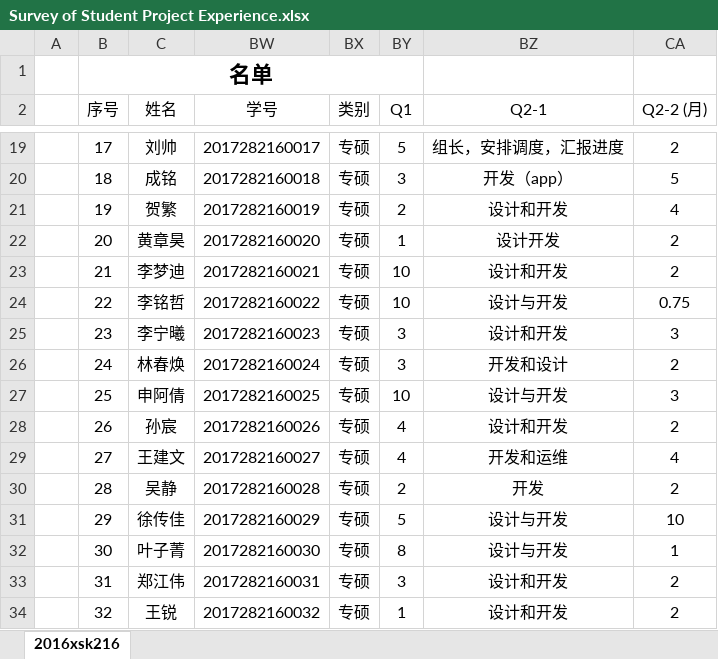
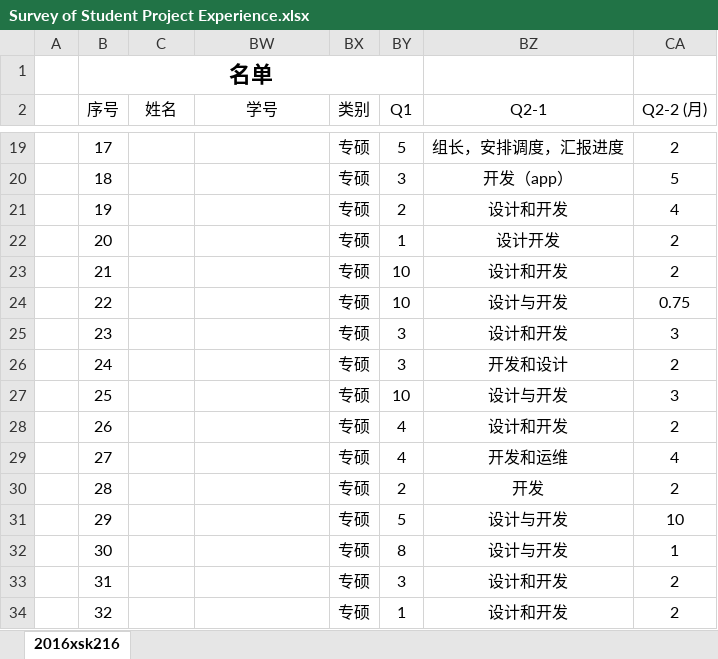
Before and after one commit to sunnytree/Understanding-the-Decision-Making-of-Students-in-Requirements-Engineering-Projects, an Excel workbook: Survey of Student Project Experience.xlsx, sheet 2016xsk216, drawn as a sheet; only a part is shown, gaps mark what is left out; values as stored, in another font and other column widths than the file's, no borders; the diff covers the shown part only; the diff names each change by its address in the sheet, - before the commit and + after, or states it on an @@ line.

```diff
--- a/Survey of Student Project Experience.xlsx (sheet 2016xsk216)
+++ b/Survey of Student Project Experience.xlsx (sheet 2016xsk216)
-C19 (姓名): 刘帅
+C19 (姓名): (empty)
-BW19 (学号): 2017282160017
+BW19 (学号): (empty)
-C20 (姓名): 成铭
+C20 (姓名): (empty)
-BW20 (学号): 2017282160018
+BW20 (学号): (empty)
-C21 (姓名): 贺繁
+C21 (姓名): (empty)
-BW21 (学号): 2017282160019
+BW21 (学号): (empty)
-C22 (姓名): 黄章昊
+C22 (姓名): (empty)
-BW22 (学号): 2017282160020
+BW22 (学号): (empty)
-C23 (姓名): 李梦迪
+C23 (姓名): (empty)
-BW23 (学号): 2017282160021
+BW23 (学号): (empty)
-C24 (姓名): 李铭哲
+C24 (姓名): (empty)
-BW24 (学号): 2017282160022
+BW24 (学号): (empty)
-C25 (姓名): 李宁曦
+C25 (姓名): (empty)
-BW25 (学号): 2017282160023
+BW25 (学号): (empty)
-C26 (姓名): 林春焕
+C26 (姓名): (empty)
-BW26 (学号): 2017282160024
+BW26 (学号): (empty)
-C27 (姓名): 申阿倩
+C27 (姓名): (empty)
-BW27 (学号): 2017282160025
+BW27 (学号): (empty)
-C28 (姓名): 孙宸
+C28 (姓名): (empty)
-BW28 (学号): 2017282160026
+BW28 (学号): (empty)
-C29 (姓名): 王建文
+C29 (姓名): (empty)
-BW29 (学号): 2017282160027
+BW29 (学号): (empty)
-C30 (姓名): 吴静
+C30 (姓名): (empty)
-BW30 (学号): 2017282160028
+BW30 (学号): (empty)
-C31 (姓名): 徐传佳
+C31 (姓名): (empty)
-BW31 (学号): 2017282160029
+BW31 (学号): (empty)
-C32 (姓名): 叶子菁
+C32 (姓名): (empty)
-BW32 (学号): 2017282160030
+BW32 (学号): (empty)
-C33 (姓名): 郑江伟
+C33 (姓名): (empty)
-BW33 (学号): 2017282160031
+BW33 (学号): (empty)
-C34 (姓名): 王锐
+C34 (姓名): (empty)
-BW34 (学号): 2017282160032
+BW34 (学号): (empty)
```
Also changed, not shown: 108 edited cells elsewhere in this sheet, hidden cells, 1 other file.
